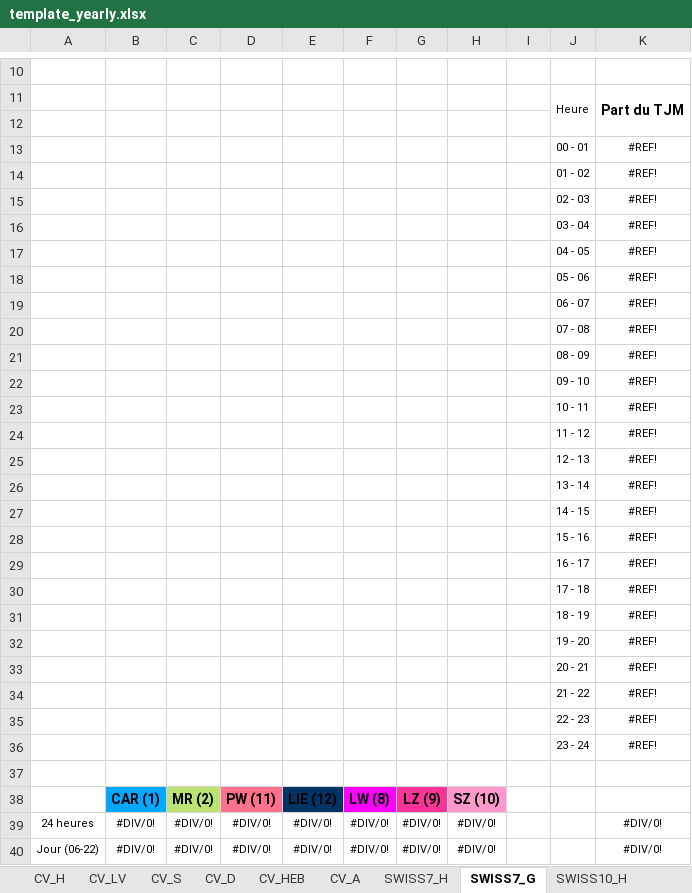
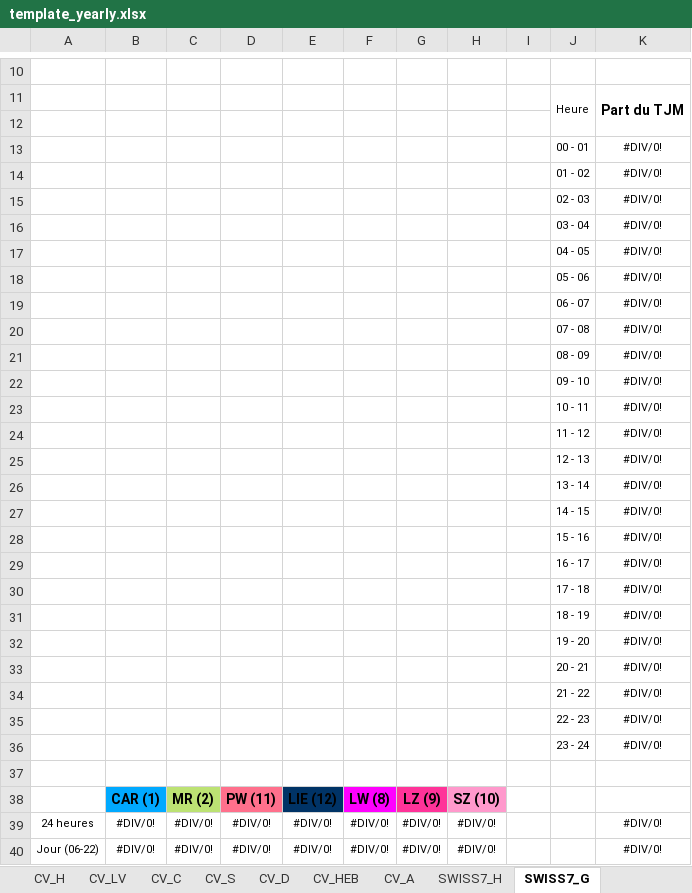
Before and after one commit to opengisch/OpenComptage, an Excel workbook: comptages/report/template_yearly.xlsx, sheet SWISS7_G, drawn as a sheet; only a part is shown, gaps mark what is left out; values as stored, in another font and other column widths than the file's, no borders; charts and pictures and conditional formats not drawn; the diff covers the shown part only; the diff names each change by its address in the sheet, - before the commit and + after, or states it on an @@ line.

```diff
--- a/comptages/report/template_yearly.xlsx (sheet SWISS7_G)
+++ b/comptages/report/template_yearly.xlsx (sheet SWISS7_G)
+sheet tab: CV_C
-K13:K36: #REF!
+K13:K36: #DIV/0!
```
Also changed, not shown: 24 edited cells elsewhere in this sheet, sheet CV_LV, sheet SWISS7_H, sheet SWISS10_H, sheet CV_S, sheet CV_D, sheet SWISS10_G, 5 more sheets, charts or pictures, 1 other file.
